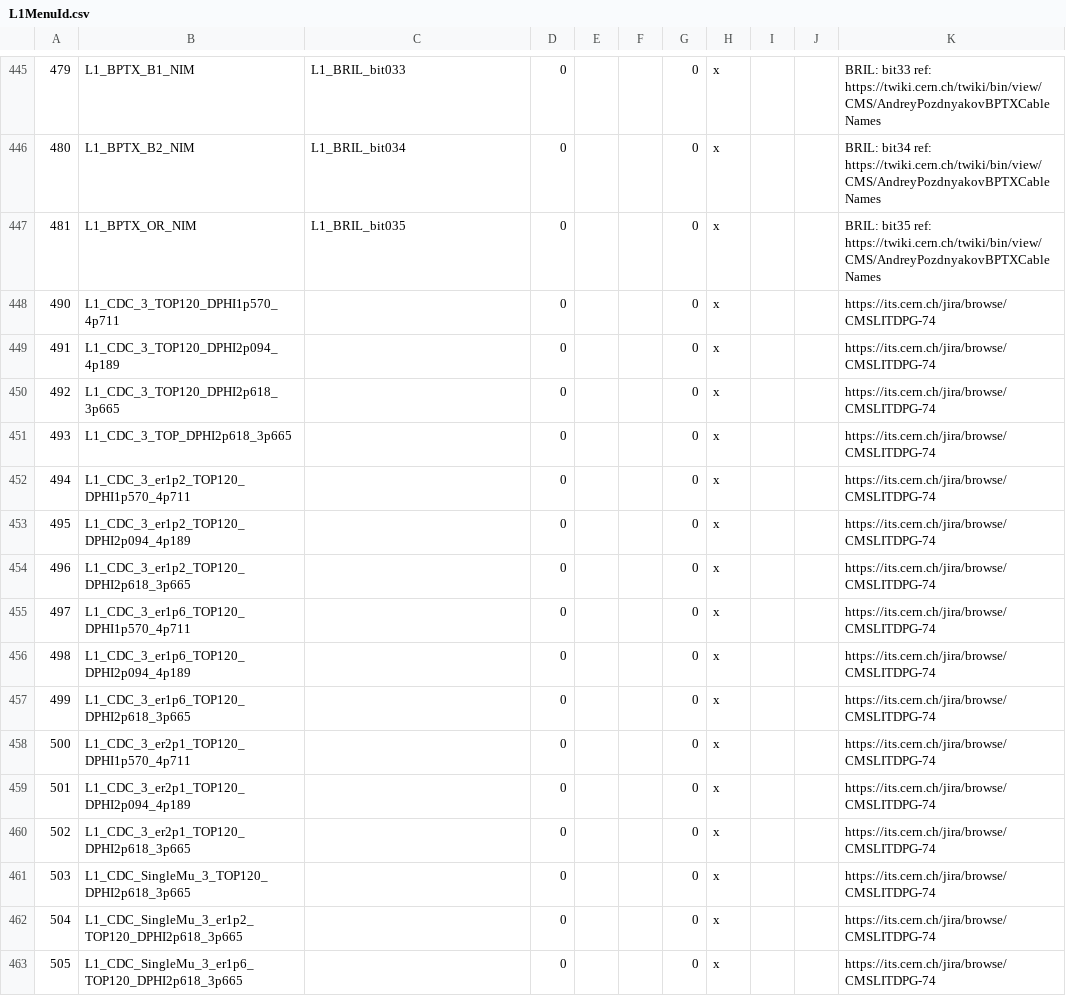
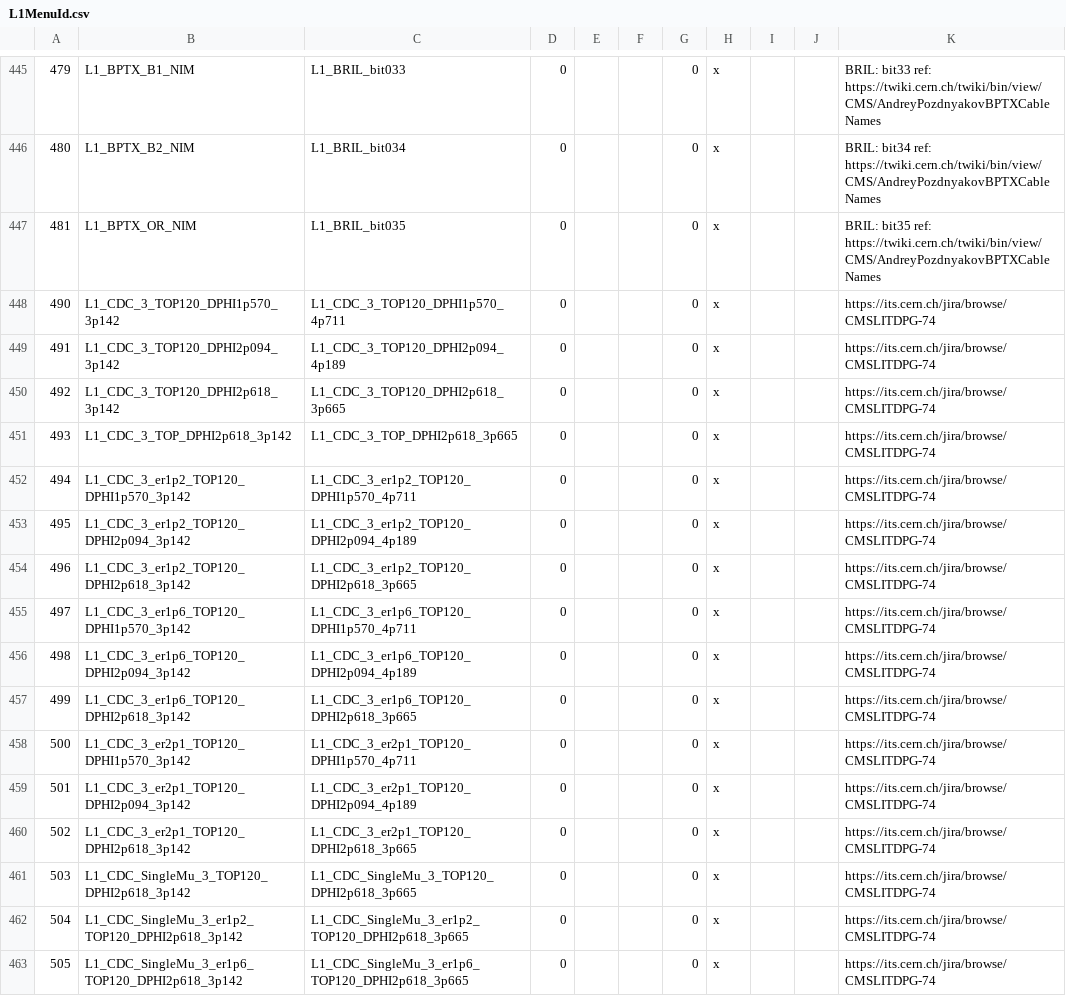
Before and after one commit to cms-l1-dpg/2017-pp-menu-dev, a CSV file: Apr12/L1MenuId.csv, drawn as a sheet; only a part is shown, gaps mark what is left out; the diff covers the shown part only; the diff names each change by its address in the sheet, - before the commit and + after, or states it on an @@ line.

Commit message:
https://its.cern.ch/jira/browse/CMSLITDPG-74 based on /afs/cern.ch/user/j/jwittman/public/xml/L1Menu_CDC_Algos.xml, setting dphi upper limit to 3.142 L1_CDC_3_er1p6_TOP120_DPHI1p570_4p711           -> L1_CDC_3_er1p6_TOP120_DPHI1p570_3p142 L1_CDC_SingleMu_3_er2p1_TOP120_DPHI2p618_3p665  -> L1_CDC_SingleMu_3_er2p1_TOP120_DPHI2p618_3p142 L1_CDC_3_er2p1_TOP120_DPHI1p570_4p711           -> L1_CDC_3_er2p1_TOP120_DPHI1p570_3p142 L1_CDC_SingleMu_3_TOP120_DPHI2p618_3p665        -> L1_CDC_SingleMu_3_TOP120_DPHI2p618_3p142 L1_CDC_3_er1p6_TOP120_DPHI2p094_4p189           -> L1_CDC_3_er1p6_TOP120_DPHI2p094_3p142 L1_CDC_3_er1p2_TOP120_DPHI2p094_4p189           -> L1_CDC_3_er1p2_TOP120_DPHI2p094_3p142 L1_CDCp1_3_er2p1_TOP120_DPHI2p618_3p665         -> L1_CDCp1_3_er2p1_TOP120_DPHI2p618_3p142 L1_CDC_3_er2p1_TOP120_DPHI2p094_4p189           -> L1_CDC_3_er2p1_TOP120_DPHI2p094_3p142 L1_CDC_3_er1p2_TOP120_DPHI2p618_3p665           -> L1_CDC_3_er1p2_TOP120_DPHI2p618_3p142 L1_CDC_3_TOP120_DPHI2p618_3p665                 -> L1_CDC_3_TOP120_DPHI2p618_3p142 L1_CDCp1_3_TOP120_DPHI2p618_3p665               -> L1_CDCp1_3_TOP120_DPHI2p618_3p142 L1_CDCp1_3_er1p2_TOP120_DPHI2p618_3p665         -> L1_CDCp1_3_er1p2_TOP120_DPHI2p618_3p142 L1_CDC_3_TOP120_DPHI2p094_4p189                 -> L1_CDC_3_TOP120_DPHI2p094_3p142 L1_CDC_3_er2p1_TOP120_DPHI2p618_3p665           -> L1_CDC_3_er2p1_TOP120_DPHI2p618_3p142 L1_CDC_3_TOP_DPHI2p618_3p665                    -> L1_CDC_3_TOP_DPHI2p618_3p142 L1_CDC_3_er1p6_TOP120_DPHI2p618_3p665           -> L1_CDC_3_er1p6_TOP120_DPHI2p618_3p142 L1_CDCp1_3_er1p6_TOP120_DPHI2p618_3p665         -> L1_CDCp1_3_er1p6_TOP120_DPHI2p618_3p142 L1_CDC_SingleMu_3_er1p2_TOP120_DPHI2p618_3p665  -> L1_CDC_SingleMu_3_er1p2_TOP120_DPHI2p618_3p142 L1_CDC_3_TOP120_DPHI1p570_4p711                 -> L1_CDC_3_TOP120_DPHI1p570_3p142 L1_CDC_3_er1p2_TOP120_DPHI1p570_4p711           -> L1_CDC_3_er1p2_TOP120_DPHI1p570_3p142 L1_CDC_SingleMu_3_er1p6_TOP120_DPHI2p618_3p665  -> L1_CDC_SingleMu_3_er1p6_TOP120_DPHI2p618_3p142

```diff
--- a/Apr12/L1MenuId.csv
+++ b/Apr12/L1MenuId.csv
-B448: L1_CDC_3_TOP120_DPHI1p570_4p711
+B448: L1_CDC_3_TOP120_DPHI1p570_3p142
-C448: (empty)
+C448: L1_CDC_3_TOP120_DPHI1p570_4p711
-B449: L1_CDC_3_TOP120_DPHI2p094_4p189
+B449: L1_CDC_3_TOP120_DPHI2p094_3p142
-C449: (empty)
+C449: L1_CDC_3_TOP120_DPHI2p094_4p189
-B450: L1_CDC_3_TOP120_DPHI2p618_3p665
+B450: L1_CDC_3_TOP120_DPHI2p618_3p142
-C450: (empty)
+C450: L1_CDC_3_TOP120_DPHI2p618_3p665
-B451: L1_CDC_3_TOP_DPHI2p618_3p665
+B451: L1_CDC_3_TOP_DPHI2p618_3p142
-C451: (empty)
+C451: L1_CDC_3_TOP_DPHI2p618_3p665
-B452: L1_CDC_3_er1p2_TOP120_DPHI1p570_4p711
+B452: L1_CDC_3_er1p2_TOP120_DPHI1p570_3p142
-C452: (empty)
+C452: L1_CDC_3_er1p2_TOP120_DPHI1p570_4p711
-B453: L1_CDC_3_er1p2_TOP120_DPHI2p094_4p189
+B453: L1_CDC_3_er1p2_TOP120_DPHI2p094_3p142
-C453: (empty)
+C453: L1_CDC_3_er1p2_TOP120_DPHI2p094_4p189
-B454: L1_CDC_3_er1p2_TOP120_DPHI2p618_3p665
+B454: L1_CDC_3_er1p2_TOP120_DPHI2p618_3p142
-C454: (empty)
+C454: L1_CDC_3_er1p2_TOP120_DPHI2p618_3p665
-B455: L1_CDC_3_er1p6_TOP120_DPHI1p570_4p711
+B455: L1_CDC_3_er1p6_TOP120_DPHI1p570_3p142
-C455: (empty)
+C455: L1_CDC_3_er1p6_TOP120_DPHI1p570_4p711
-B456: L1_CDC_3_er1p6_TOP120_DPHI2p094_4p189
+B456: L1_CDC_3_er1p6_TOP120_DPHI2p094_3p142
-C456: (empty)
+C456: L1_CDC_3_er1p6_TOP120_DPHI2p094_4p189
-B457: L1_CDC_3_er1p6_TOP120_DPHI2p618_3p665
+B457: L1_CDC_3_er1p6_TOP120_DPHI2p618_3p142
-C457: (empty)
+C457: L1_CDC_3_er1p6_TOP120_DPHI2p618_3p665
-B458: L1_CDC_3_er2p1_TOP120_DPHI1p570_4p711
+B458: L1_CDC_3_er2p1_TOP120_DPHI1p570_3p142
-C458: (empty)
+C458: L1_CDC_3_er2p1_TOP120_DPHI1p570_4p711
-B459: L1_CDC_3_er2p1_TOP120_DPHI2p094_4p189
+B459: L1_CDC_3_er2p1_TOP120_DPHI2p094_3p142
-C459: (empty)
+C459: L1_CDC_3_er2p1_TOP120_DPHI2p094_4p189
-B460: L1_CDC_3_er2p1_TOP120_DPHI2p618_3p665
+B460: L1_CDC_3_er2p1_TOP120_DPHI2p618_3p142
-C460: (empty)
+C460: L1_CDC_3_er2p1_TOP120_DPHI2p618_3p665
-B461: L1_CDC_SingleMu_3_TOP120_DPHI2p618_3p665
+B461: L1_CDC_SingleMu_3_TOP120_DPHI2p618_3p142
-C461: (empty)
+C461: L1_CDC_SingleMu_3_TOP120_DPHI2p618_3p665
-B462: L1_CDC_SingleMu_3_er1p2_TOP120_DPHI2p618_3p665
+B462: L1_CDC_SingleMu_3_er1p2_TOP120_DPHI2p618_3p142
-C462: (empty)
+C462: L1_CDC_SingleMu_3_er1p2_TOP120_DPHI2p618_3p665
-B463: L1_CDC_SingleMu_3_er1p6_TOP120_DPHI2p618_3p665
+B463: L1_CDC_SingleMu_3_er1p6_TOP120_DPHI2p618_3p142
-C463: (empty)
+C463: L1_CDC_SingleMu_3_er1p6_TOP120_DPHI2p618_3p665
```
Also changed, not shown: 10 edited cells elsewhere in this file, 3 other files.
